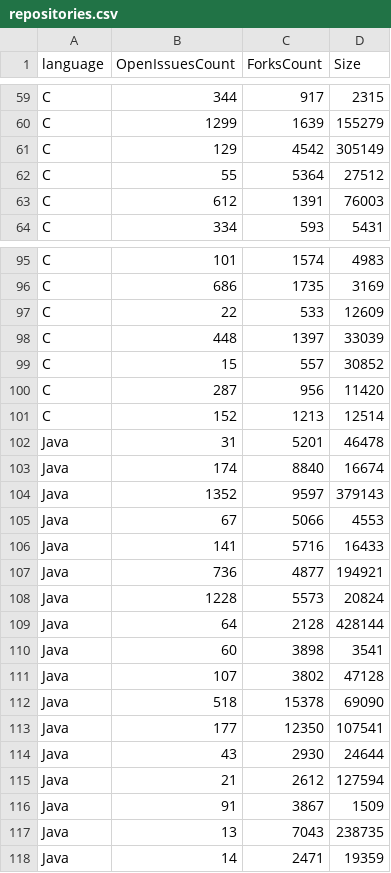
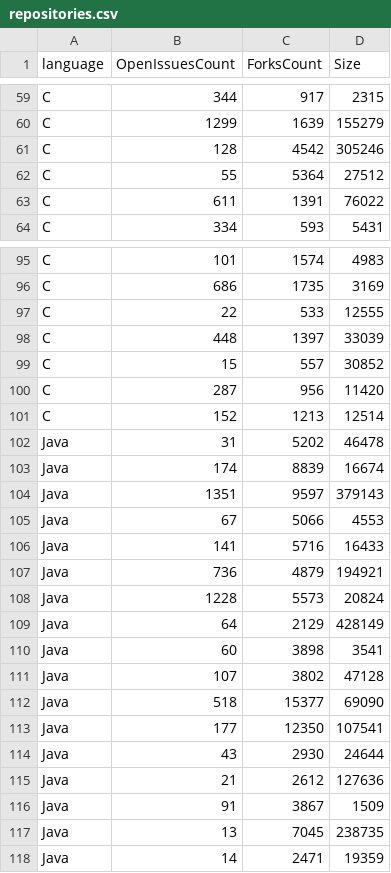
Before and after one commit to macdarat/GithubSocialGraph, a CSV file: repositories.csv, drawn as a sheet; only a part is shown, gaps mark what is left out; the diff covers the shown part only.

```diff
--- a/repositories.csv
+++ b/repositories.csv
@@ -60,5 +60,5 @@ C,344,917,2315
 C,1299,1639,155279
-C,129,4542,305149
+C,128,4542,305246
 C,55,5364,27512
-C,612,1391,76003
+C,611,1391,76022
 C,334,593,5431
@@ -96,3 +96,3 @@ C,101,1574,4983
 C,686,1735,3169
-C,22,533,12609
+C,22,533,12555
 C,448,1397,33039
@@ -101,18 +101,18 @@ C,287,956,11420
 C,152,1213,12514
-Java,31,5201,46478
-Java,174,8840,16674
-Java,1352,9597,379143
+Java,31,5202,46478
+Java,174,8839,16674
+Java,1351,9597,379143
 Java,67,5066,4553
 Java,141,5716,16433
-Java,736,4877,194921
+Java,736,4879,194921
 Java,1228,5573,20824
-Java,64,2128,428144
+Java,64,2129,428149
 Java,60,3898,3541
 Java,107,3802,47128
-Java,518,15378,69090
+Java,518,15377,69090
 Java,177,12350,107541
 Java,43,2930,24644
-Java,21,2612,127594
+Java,21,2612,127636
 Java,91,3867,1509
-Java,13,7043,238735
+Java,13,7045,238735
 Java,14,2471,19359
```
Also changed, not shown: 2 added rows, 2 removed rows, 1 moved row and 76 edited cells elsewhere in this file, repoAverages.csv, 3 other files.
